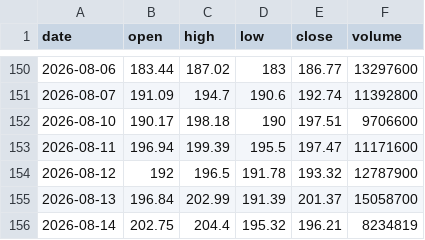
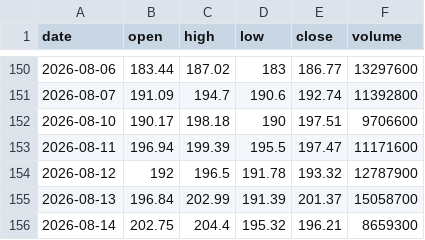
Before and after one commit to Pubmarks/datasets, a CSV file: data/stocks/CRM/2026/ohlcv.csv, drawn as a sheet; only a part is shown, gaps mark what is left out.

```diff
--- a/data/stocks/CRM/2026/ohlcv.csv
+++ b/data/stocks/CRM/2026/ohlcv.csv
@@ -155,2 +155,2 @@ date,open,high,low,close,volume
 2026-08-13,196.84,202.99,191.39,201.37,15058700
-2026-08-14,202.75,204.4,195.32,196.21,8234819
+2026-08-14,202.75,204.4,195.32,196.21,8659300
```
Also changed, not shown: 1 other file.
